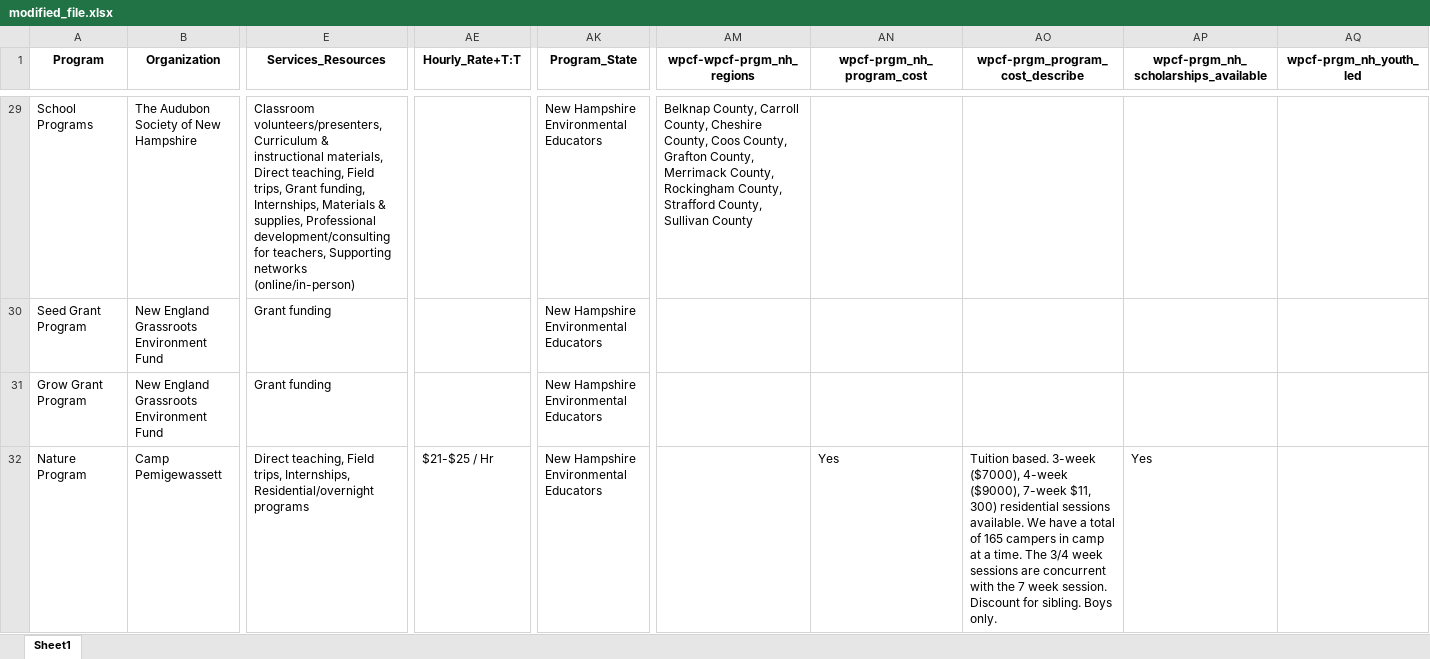
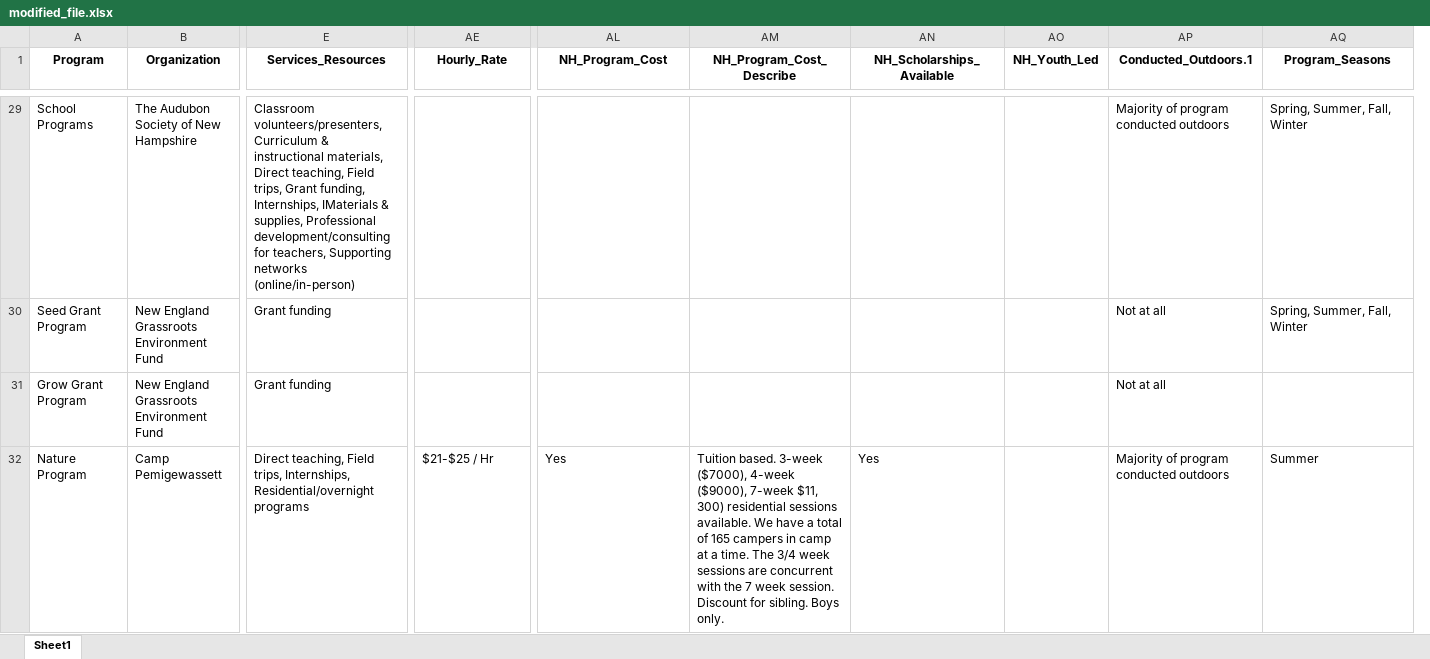
Before and after one commit to GenThrive/Virginia, an Excel workbook: data/modified_file.xlsx, sheet Sheet1, drawn as a sheet; only a part is shown, gaps mark what is left out; values as stored, in another font and other column widths than the file's, no borders; removed rows and columns are numbered as before the commit, all else as after; the diff covers the shown part only; the diff names each change by its address in the sheet, - before the commit and + after, or states it on an @@ line.

```diff
--- a/data/modified_file.xlsx (sheet Sheet1)
+++ b/data/modified_file.xlsx (sheet Sheet1)
-column AK (Program_State), rows 29-32: all New Hampshire Environmental Educators
-column AM (wpcf-wpcf-prgm_nh_regions), row 29: Belknap County, Carroll County, Cheshire County, Coos County, Grafton County, Merrimack County, Rockingham County, Strafford County, Sullivan County
+column AO (NH_Youth_Led), empty
+column AP (Conducted_Outdoors.1), rows 29-32: Majority of program conducted outdoors | Not at all | Not at all | Majority of program conducted outdoors
-AE1: Hourly_Rate+T:T
+AE1: Hourly_Rate
-AL1: wpcf-prgm_nh_program_cost
+AL1: NH_Program_Cost
-AM1: wpcf-prgm_program_cost_describe
+AM1: NH_Program_Cost_Describe
-AN1: wpcf-prgm_nh_scholarships_available
+AN1: NH_Scholarships_Available
-AQ1: wpcf-prgm_nh_youth_led
+AQ1: Program_Seasons
-E29 (Services_Resources): …funding, Internships, Materials & supplies,…
+E29 (Services_Resources): …funding, Internships, IMaterials & supplies,…
-AQ29:AQ30 (Program_Seasons): (empty)
+AQ29:AQ30 (Program_Seasons): Spring, Summer, Fall, Winter
-AQ32 (Program_Seasons): (empty)
+AQ32 (Program_Seasons): Summer
```
Also changed, not shown: 45 edited cells elsewhere in this sheet, modified_file.xlsx, 1 other file.
